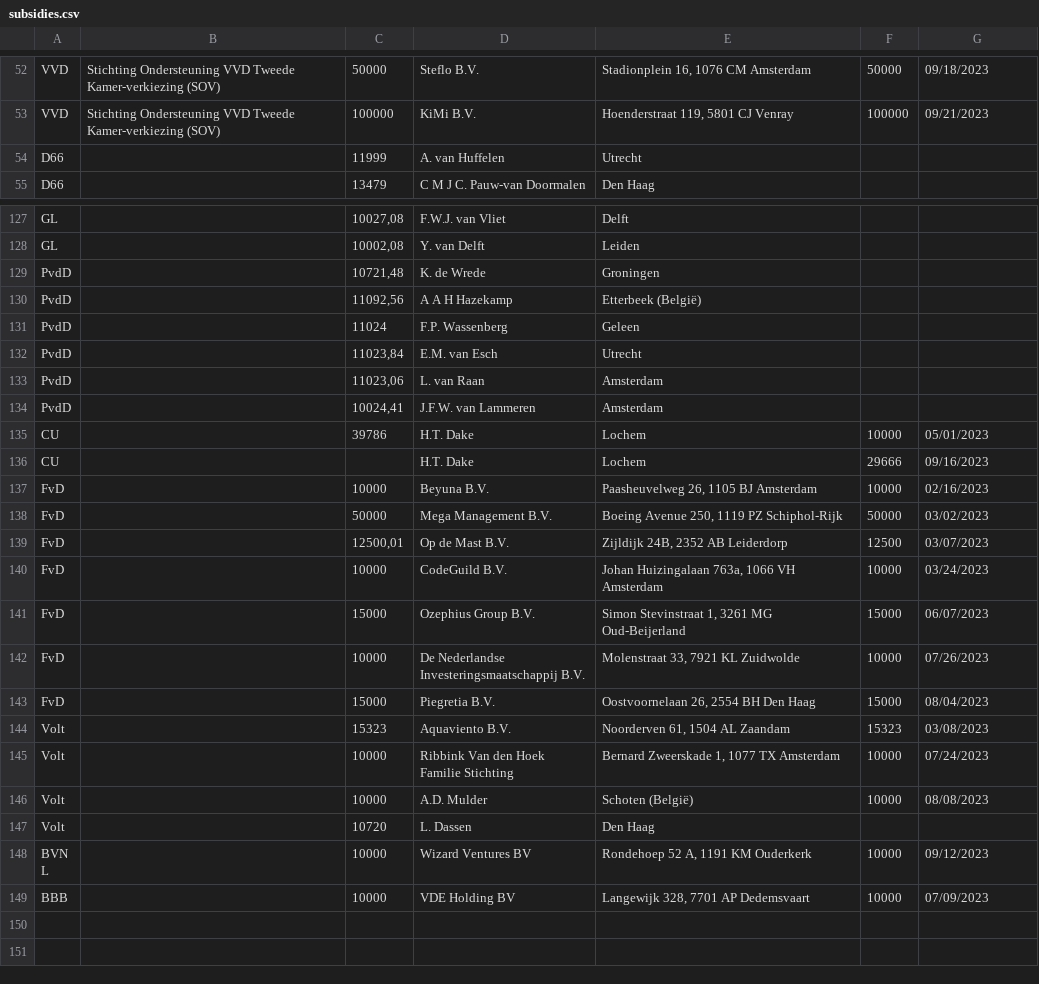
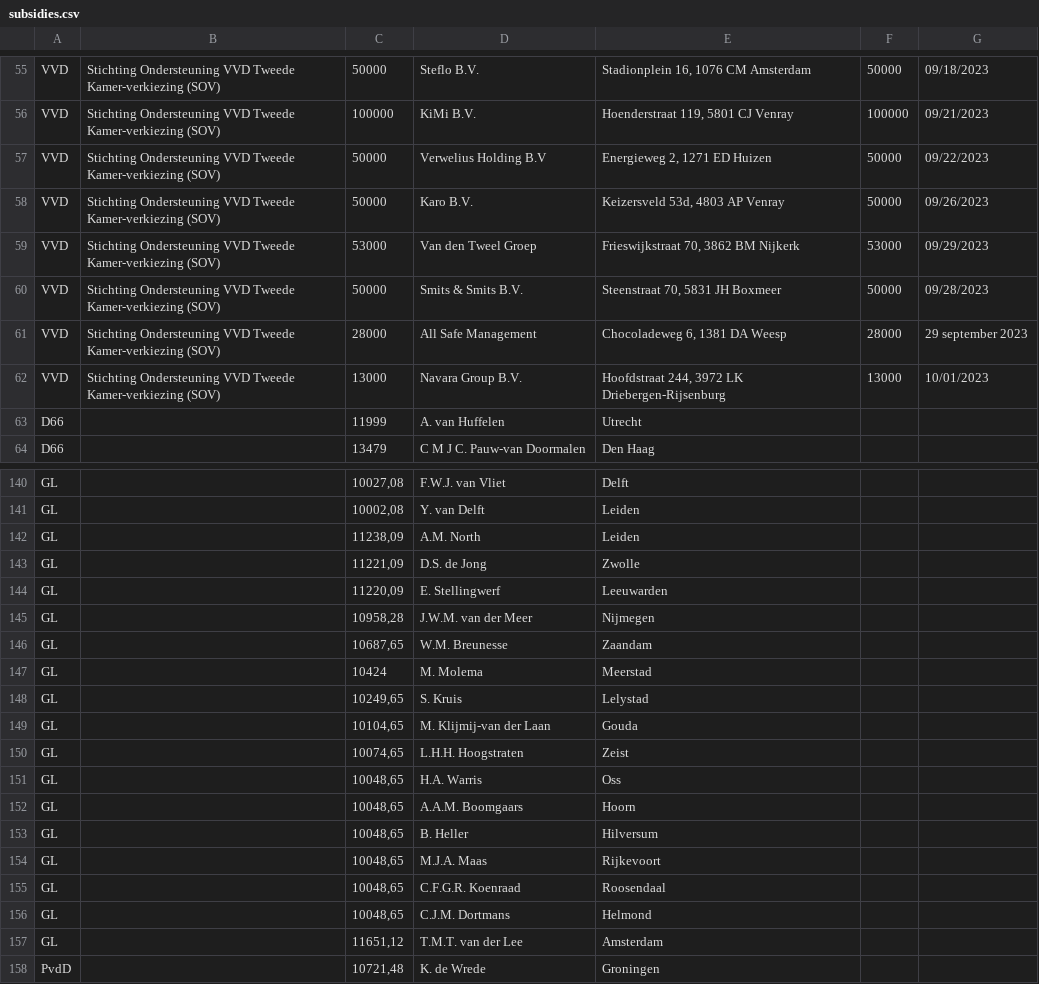
Before and after one commit to openstate/ro-pp-subsidies, a CSV file: subsidies.csv, drawn as a sheet; only a part is shown, gaps mark what is left out; the shorter side is filled out with more unchanged rows; the diff covers the shown part only; the diff names each change by its address in the sheet, - before the commit and + after, or states it on an @@ line.

Commit message:
Subsidies bijgewerkt.

```diff
--- a/subsidies.csv
+++ b/subsidies.csv
+row 57: VVD | Stichting Ondersteuning VVD Tweede Kamer-verkiezing (SOV) | 50000 | Verwelius Holding B.V | Energieweg 2, 1271 ED Huizen | 50000 | 09/22/2023
+row 58: VVD | Stichting Ondersteuning VVD Tweede Kamer-verkiezing (SOV) | 50000 | Karo B.V. | Keizersveld 53d, 4803 AP Venray | 50000 | 09/26/2023
+row 59: VVD | Stichting Ondersteuning VVD Tweede Kamer-verkiezing (SOV) | 53000 | Van den Tweel Groep | Frieswijkstraat 70, 3862 BM Nijkerk | 53000 | 09/29/2023
+row 60: VVD | Stichting Ondersteuning VVD Tweede Kamer-verkiezing (SOV) | 50000 | Smits & Smits B.V. | Steenstraat 70, 5831 JH Boxmeer | 50000 | 09/28/2023
+row 61: VVD | Stichting Ondersteuning VVD Tweede Kamer-verkiezing (SOV) | 28000 | All Safe Management | Chocoladeweg 6, 1381 DA Weesp | 28000 | 29 september 2023
+row 62: VVD | Stichting Ondersteuning VVD Tweede Kamer-verkiezing (SOV) | 13000 | Navara Group B.V. | Hoofdstraat 244, 3972 LK Driebergen-Rijsenburg | 13000 | 10/01/2023
+row 142: GL |  | 11238,09 | A.M. North | Leiden
+row 143: GL |  | 11221,09 | D.S. de Jong | Zwolle
+row 144: GL |  | 11220,09 | E. Stellingwerf | Leeuwarden
+row 145: GL |  | 10958,28 | J.W.M. van der Meer | Nijmegen
+row 146: GL |  | 10687,65 | W.M. Breunesse | Zaandam
+row 147: GL |  | 10424 | M. Molema | Meerstad
+row 148: GL |  | 10249,65 | S. Kruis | Lelystad
+row 149: GL |  | 10104,65 | M. Klijmij-van der Laan | Gouda
+row 150: GL |  | 10074,65 | L.H.H. Hoogstraten | Zeist
+row 151: GL |  | 10048,65 | H.A. Warris | Oss
+row 152: GL |  | 10048,65 | A.A.M. Boomgaars | Hoorn
+row 153: GL |  | 10048,65 | B. Heller | Hilversum
+row 154: GL |  | 10048,65 | M.J.A. Maas | Rijkevoort
+row 155: GL |  | 10048,65 | C.F.G.R. Koenraad | Roosendaal
+row 156: GL |  | 10048,65 | C.J.M. Dortmans | Helmond
+row 157: GL |  | 11651,12 | T.M.T. van der Lee | Amsterdam
```
Also changed, not shown: 9 added rows and 9 edited cells elsewhere in this file.
